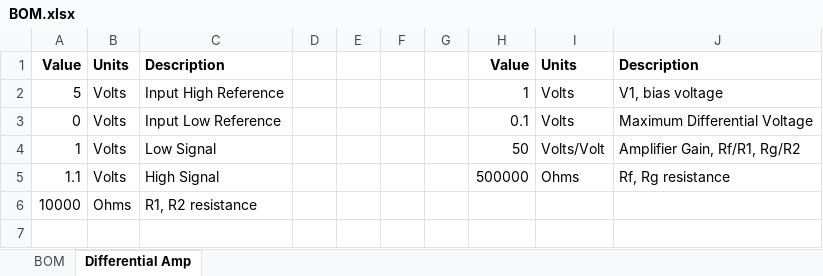
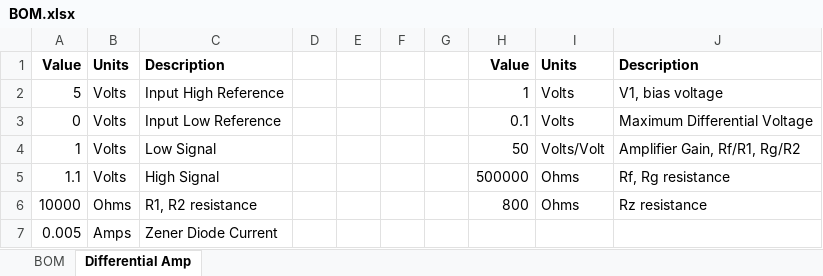
Before and after one commit to Daedalus1400/Filament_Monitor, an Excel workbook: BOM.xlsx, sheet Differential Amp, drawn as a sheet; values as stored, in another font and other column widths than the file's, no borders; charts and pictures not drawn; the diff names each change by its address in the sheet, - before the commit and + after, or states it on an @@ line.

```diff
--- a/BOM.xlsx (sheet Differential Amp)
+++ b/BOM.xlsx (sheet Differential Amp)
-H6: (empty)
+H6: 800
-I6: (empty)
+I6: Ohms
-J6: (empty)
+J6: Rz resistance
+row 7: 0.005 | Amps | Zener Diode Current
```
Also changed, not shown: sheet BOM, formulas that keep their value, charts or pictures.
